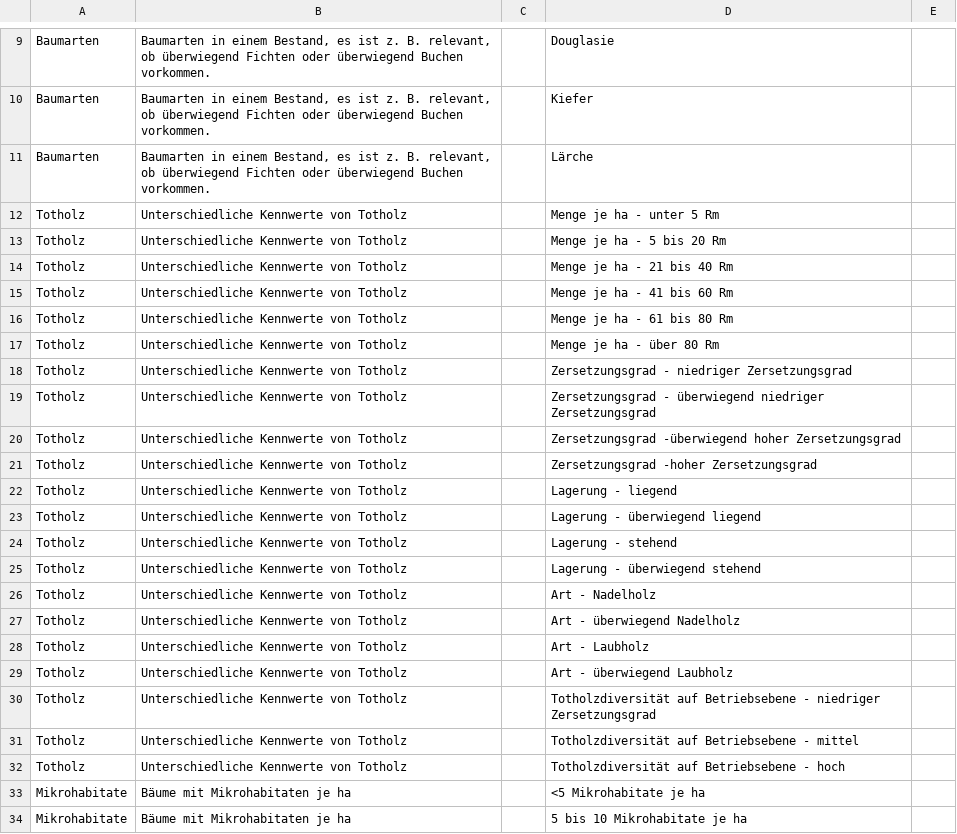
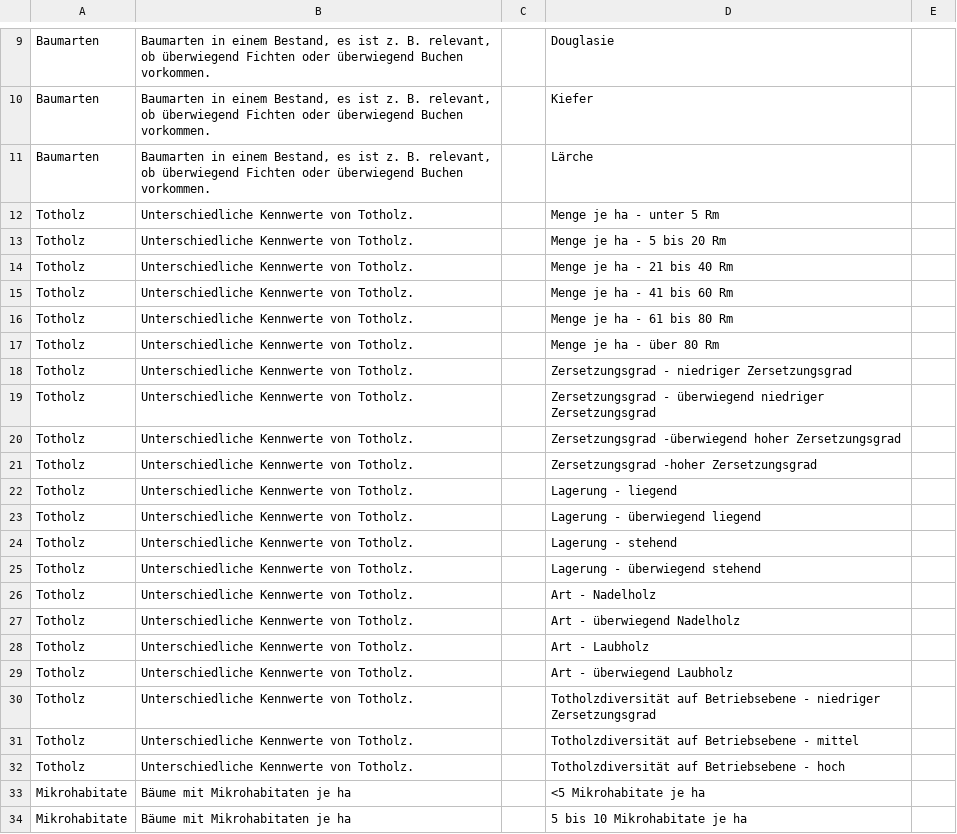
Before and after one commit to f2502/OESL_MV, a CSV file: biodiv_fb.csv, drawn as a sheet; only a part is shown, gaps mark what is left out.

Commit message:
bv

```diff
--- a/biodiv_fb.csv
+++ b/biodiv_fb.csv
@@ -11,23 +11,23 @@ Baumarten;Baumarten in einem Bestand, es ist z. B. relevant, ob überwiegend Fic
 Baumarten;Baumarten in einem Bestand, es ist z. B. relevant, ob überwiegend Fichten oder überwiegend Buchen vorkommen.;;Lärche;
-Totholz;Unterschiedliche Kennwerte von Totholz;;Menge je ha - unter 5 Rm;
-Totholz;Unterschiedliche Kennwerte von Totholz;;Menge je ha  - 5 bis 20 Rm;
-Totholz;Unterschiedliche Kennwerte von Totholz;;Menge je ha  - 21 bis 40 Rm;
-Totholz;Unterschiedliche Kennwerte von Totholz;;Menge je ha  - 41 bis 60 Rm;
-Totholz;Unterschiedliche Kennwerte von Totholz;;Menge je ha  - 61 bis 80 Rm;
-Totholz;Unterschiedliche Kennwerte von Totholz;;Menge je ha - über 80 Rm;
-Totholz;Unterschiedliche Kennwerte von Totholz;;Zersetzungsgrad - niedriger Zersetzungsgrad;
-Totholz;Unterschiedliche Kennwerte von Totholz;;Zersetzungsgrad - überwiegend niedriger Zersetzungsgrad;
-Totholz;Unterschiedliche Kennwerte von Totholz;;Zersetzungsgrad -überwiegend hoher Zersetzungsgrad;
-Totholz;Unterschiedliche Kennwerte von Totholz;;Zersetzungsgrad -hoher Zersetzungsgrad;
-Totholz;Unterschiedliche Kennwerte von Totholz;;Lagerung - liegend;
-Totholz;Unterschiedliche Kennwerte von Totholz;;Lagerung - überwiegend liegend;
-Totholz;Unterschiedliche Kennwerte von Totholz;;Lagerung - stehend;
-Totholz;Unterschiedliche Kennwerte von Totholz;;Lagerung - überwiegend stehend;
-Totholz;Unterschiedliche Kennwerte von Totholz;;Art - Nadelholz;
-Totholz;Unterschiedliche Kennwerte von Totholz;;Art - überwiegend Nadelholz;
-Totholz;Unterschiedliche Kennwerte von Totholz;;Art - Laubholz;
-Totholz;Unterschiedliche Kennwerte von Totholz;;Art - überwiegend Laubholz;
-Totholz;Unterschiedliche Kennwerte von Totholz;;Totholzdiversität auf Betriebsebene - niedriger Zersetzungsgrad;
-Totholz;Unterschiedliche Kennwerte von Totholz;;Totholzdiversität auf Betriebsebene - mittel;
-Totholz;Unterschiedliche Kennwerte von Totholz;;Totholzdiversität auf Betriebsebene - hoch;
+Totholz;Unterschiedliche Kennwerte von Totholz.;;Menge je ha - unter 5 Rm;
+Totholz;Unterschiedliche Kennwerte von Totholz.;;Menge je ha  - 5 bis 20 Rm;
+Totholz;Unterschiedliche Kennwerte von Totholz.;;Menge je ha  - 21 bis 40 Rm;
+Totholz;Unterschiedliche Kennwerte von Totholz.;;Menge je ha  - 41 bis 60 Rm;
+Totholz;Unterschiedliche Kennwerte von Totholz.;;Menge je ha  - 61 bis 80 Rm;
+Totholz;Unterschiedliche Kennwerte von Totholz.;;Menge je ha - über 80 Rm;
+Totholz;Unterschiedliche Kennwerte von Totholz.;;Zersetzungsgrad - niedriger Zersetzungsgrad;
+Totholz;Unterschiedliche Kennwerte von Totholz.;;Zersetzungsgrad - überwiegend niedriger Zersetzungsgrad;
+Totholz;Unterschiedliche Kennwerte von Totholz.;;Zersetzungsgrad -überwiegend hoher Zersetzungsgrad;
+Totholz;Unterschiedliche Kennwerte von Totholz.;;Zersetzungsgrad -hoher Zersetzungsgrad;
+Totholz;Unterschiedliche Kennwerte von Totholz.;;Lagerung - liegend;
+Totholz;Unterschiedliche Kennwerte von Totholz.;;Lagerung - überwiegend liegend;
+Totholz;Unterschiedliche Kennwerte von Totholz.;;Lagerung - stehend;
+Totholz;Unterschiedliche Kennwerte von Totholz.;;Lagerung - überwiegend stehend;
+Totholz;Unterschiedliche Kennwerte von Totholz.;;Art - Nadelholz;
+Totholz;Unterschiedliche Kennwerte von Totholz.;;Art - überwiegend Nadelholz;
+Totholz;Unterschiedliche Kennwerte von Totholz.;;Art - Laubholz;
+Totholz;Unterschiedliche Kennwerte von Totholz.;;Art - überwiegend Laubholz;
+Totholz;Unterschiedliche Kennwerte von Totholz.;;Totholzdiversität auf Betriebsebene - niedriger Zersetzungsgrad;
+Totholz;Unterschiedliche Kennwerte von Totholz.;;Totholzdiversität auf Betriebsebene - mittel;
+Totholz;Unterschiedliche Kennwerte von Totholz.;;Totholzdiversität auf Betriebsebene - hoch;
 Mikrohabitate;Bäume mit Mikrohabitaten je ha;;<5 Mikrohabitate je ha;
```
